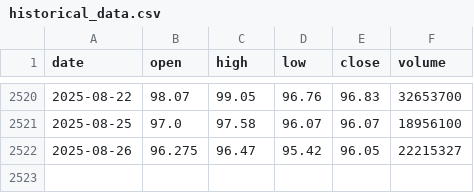
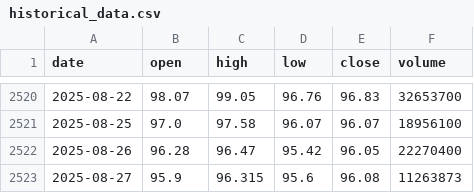
Before and after one commit to LukeGSW/AnalisiCiclica-WMT, a CSV file: data/WMT/historical_data.csv, drawn as a sheet; only a part is shown, gaps mark what is left out.

```diff
--- a/data/WMT/historical_data.csv
+++ b/data/WMT/historical_data.csv
@@ -2521,2 +2521,3 @@ date,open,high,low,close,volume
 2025-08-25,97.0,97.58,96.07,96.07,18956100
-2025-08-26,96.275,96.47,95.42,96.05,22215327
+2025-08-26,96.28,96.47,95.42,96.05,22270400
+2025-08-27,95.9,96.315,95.6,96.08,11263873
```
Also changed, not shown: data/WMT/signals.csv, 3 other files.
